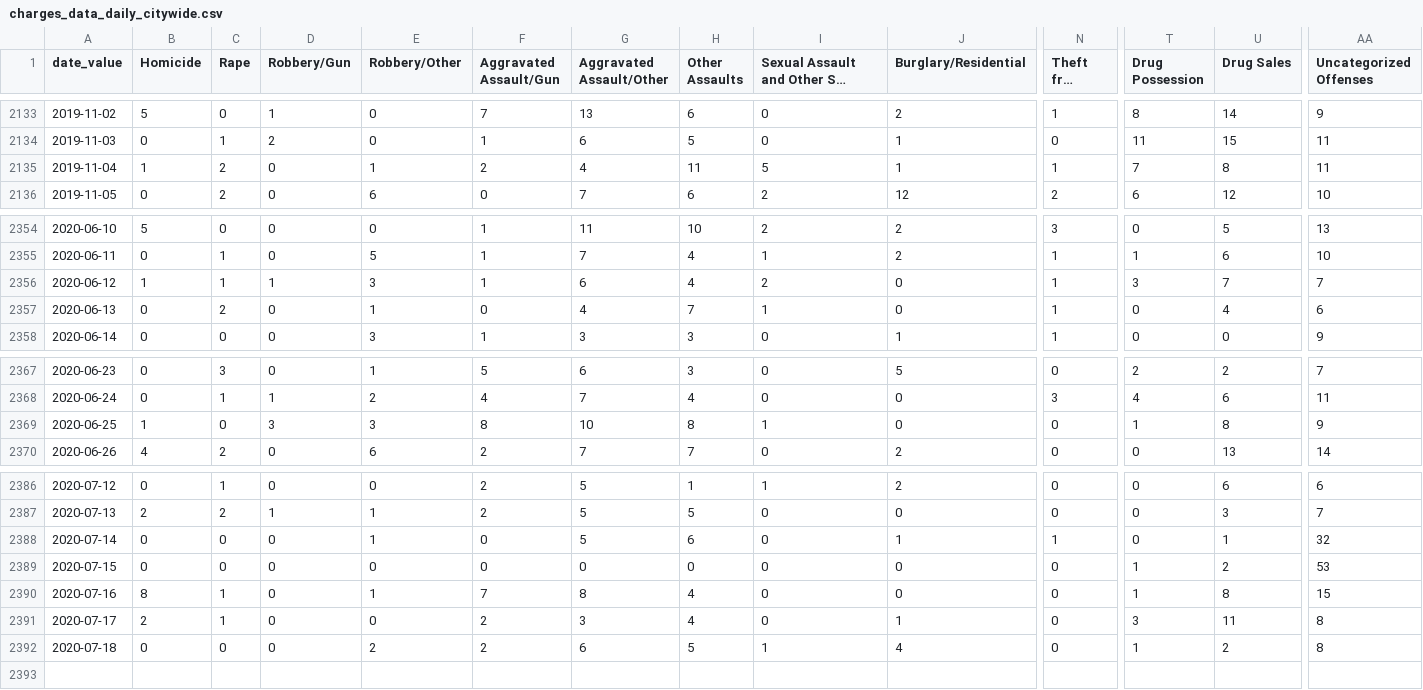
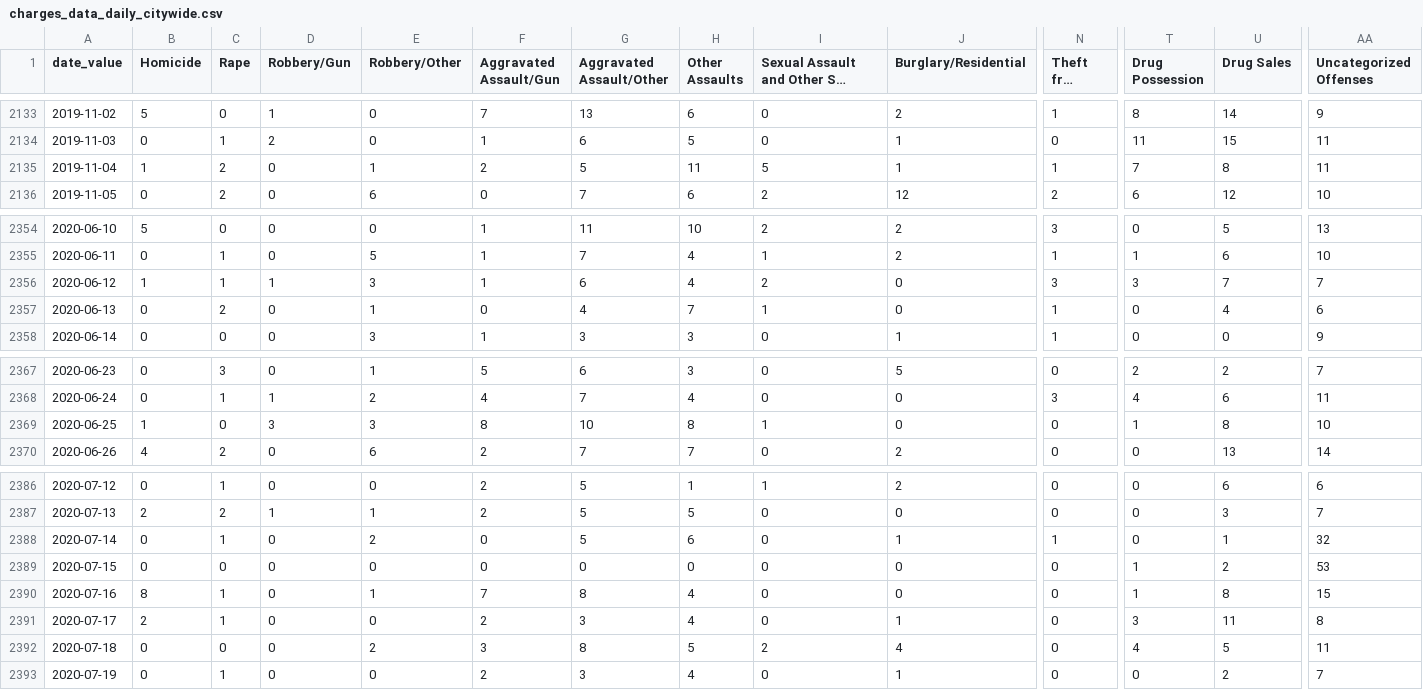
Before and after one commit to PhillyDistrictAttorneysOffice/phillydao-public-data, a CSV file: docs/data/charges_data_daily_citywide.csv, drawn as a sheet; only a part is shown, gaps mark what is left out; long unchanged cells end in …; rows hold the shown columns only; the diff names each change by its address in the sheet, - before the commit and + after, or states it on an @@ line.

```diff
--- a/docs/data/charges_data_daily_citywide.csv
+++ b/docs/data/charges_data_daily_citywide.csv
-G2135 (Aggravated Assault/Other): 4
+G2135 (Aggravated Assault/Other): 5
-N2356 (Theft from Auto): 1
+N2356 (Theft from Auto): 3
-AA2369 (Uncategorized Offenses): 9
+AA2369 (Uncategorized Offenses): 10
-C2388 (Rape): 0
+C2388 (Rape): 1
-E2388 (Robbery/Other): 1
+E2388 (Robbery/Other): 2
-F2392 (Aggravated Assault/Gun): 2
+F2392 (Aggravated Assault/Gun): 3
-G2392 (Aggravated Assault/Other): 6
+G2392 (Aggravated Assault/Other): 8
-I2392: 1
+I2392: 2
-T2392 (Drug Possession): 1
+T2392 (Drug Possession): 4
-U2392 (Drug Sales): 2
+U2392 (Drug Sales): 5
-AA2392 (Uncategorized Offenses): 8
+AA2392 (Uncategorized Offenses): 11
+row 2393: 2020-07-19 | 0 | 1 | 0 | 0 | 2 | 3 | 4 | 0 | 1 | 0 | 0 | 2 | 7
```
Also changed, not shown: docs/data/arrest_data_daily_citywide.csv, docs/data/summary_arrest_data_daily_citywide.csv, 32 other files.
